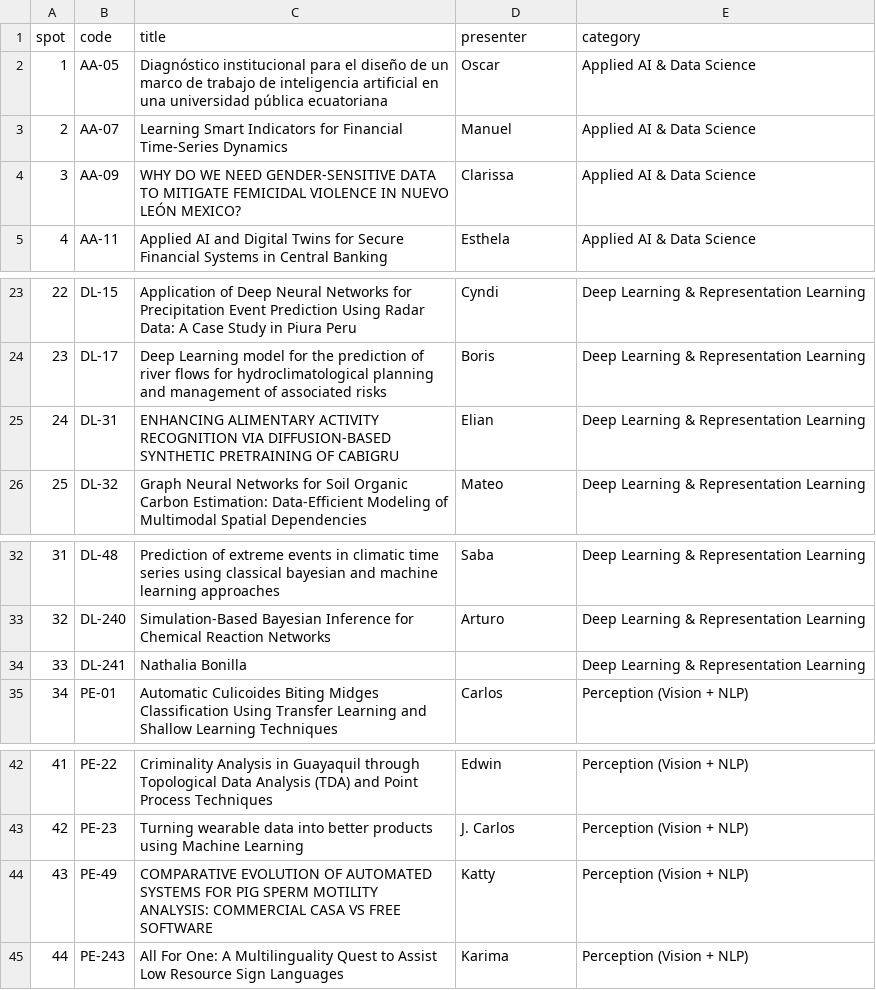
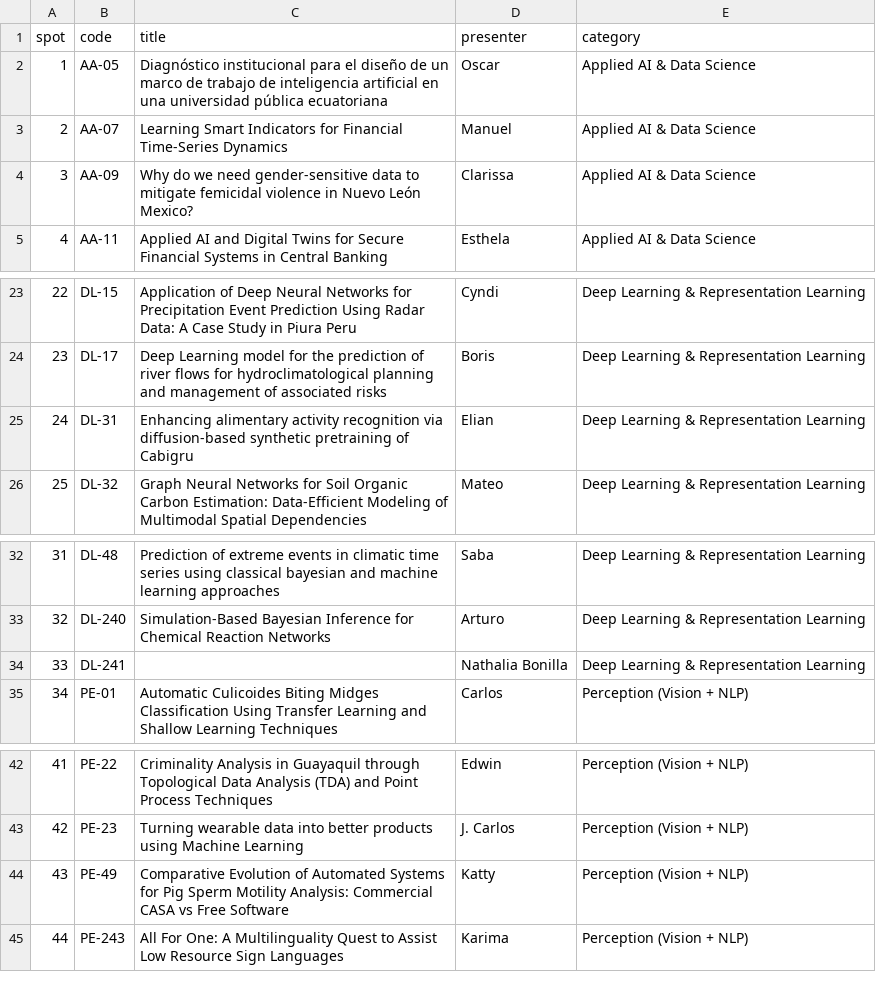
Before and after one commit to SALA-AI-LATAM/hugoblox_website, a CSV file: content/posters.csv, drawn as a sheet; only a part is shown, gaps mark what is left out.

Commit message:
litte fixes to csv posters

```diff
--- a/content/posters.csv
+++ b/content/posters.csv
@@ -3,3 +3,3 @@ spot,code,title,presenter,category
 2,AA-07,Learning Smart Indicators for Financial Time-Series Dynamics,Manuel,Applied AI & Data Science
-3,AA-09,WHY DO WE NEED GENDER-SENSITIVE DATA TO MITIGATE FEMICIDAL VIOLENCE IN NUEVO LEÓN MEXICO?,Clarissa,Applied AI & Data Science
+3,AA-09,Why do we need gender-sensitive data to mitigate femicidal violence in Nuevo León Mexico?,Clarissa,Applied AI & Data Science
 4,AA-11,Applied AI and Digital Twins for Secure Financial Systems in Central Banking,Esthela,Applied AI & Data Science
@@ -24,3 +24,3 @@ spot,code,title,presenter,category
 23,DL-17,Deep Learning model for the prediction of river flows for hydroclimatological planning and management of associated risks,Boris,Deep Learning & Representation Learning
-24,DL-31,ENHANCING ALIMENTARY ACTIVITY RECOGNITION VIA DIFFUSION-BASED SYNTHETIC PRETRAINING OF CABIGRU,Elian,Deep Learning & Representation Learning
+24,DL-31,Enhancing alimentary activity recognition via diffusion-based synthetic pretraining of Cabigru,Elian,Deep Learning & Representation Learning
 25,DL-32,Graph Neural Networks for Soil Organic Carbon Estimation: Data-Efficient Modeling of Multimodal Spatial Dependencies,Mateo,Deep Learning & Representation Learning
@@ -33,3 +33,3 @@ spot,code,title,presenter,category
 32,DL-240,Simulation-Based Bayesian Inference for Chemical Reaction Networks,Arturo,Deep Learning & Representation Learning
-33,DL-241,Nathalia Bonilla,,Deep Learning & Representation Learning
+33,DL-241,,Nathalia Bonilla,Deep Learning & Representation Learning
 34,PE-01,Automatic Culicoides Biting Midges Classification Using Transfer Learning and Shallow Learning Techniques,Carlos,Perception (Vision + NLP)
@@ -43,3 +43,3 @@ spot,code,title,presenter,category
 42,PE-23,Turning wearable data into better products using Machine Learning,J. Carlos,Perception (Vision + NLP)
-43,PE-49,COMPARATIVE EVOLUTION OF AUTOMATED SYSTEMS FOR PIG SPERM MOTILITY ANALYSIS: COMMERCIAL CASA VS FREE SOFTWARE,Katty,Perception (Vision + NLP)
+43,PE-49,Comparative Evolution of Automated Systems for Pig Sperm Motility Analysis: Commercial CASA vs Free Software,Katty,Perception (Vision + NLP)
 44,PE-243,All For One: A Multilinguality Quest to Assist Low Resource Sign Languages,Karima,Perception (Vision + NLP)
```
